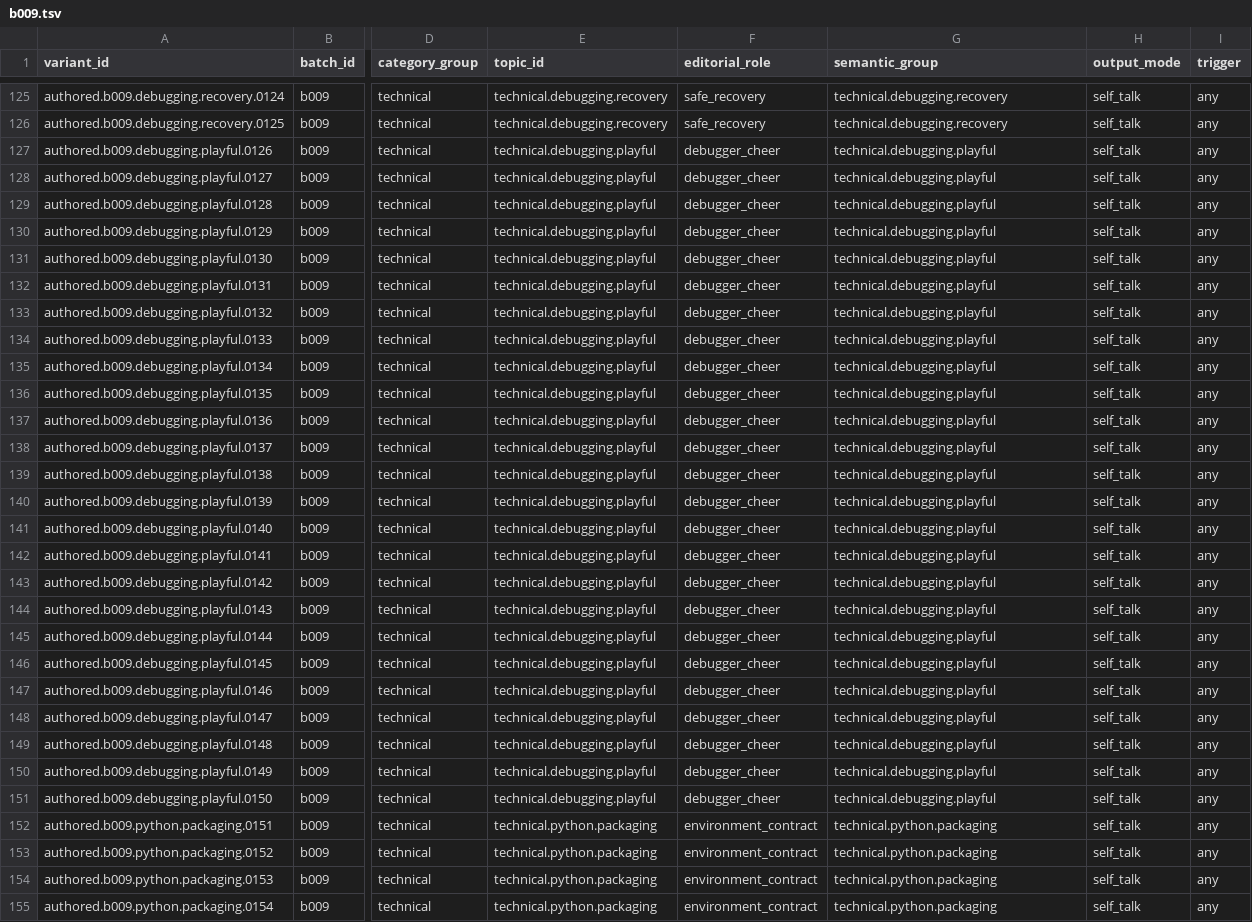
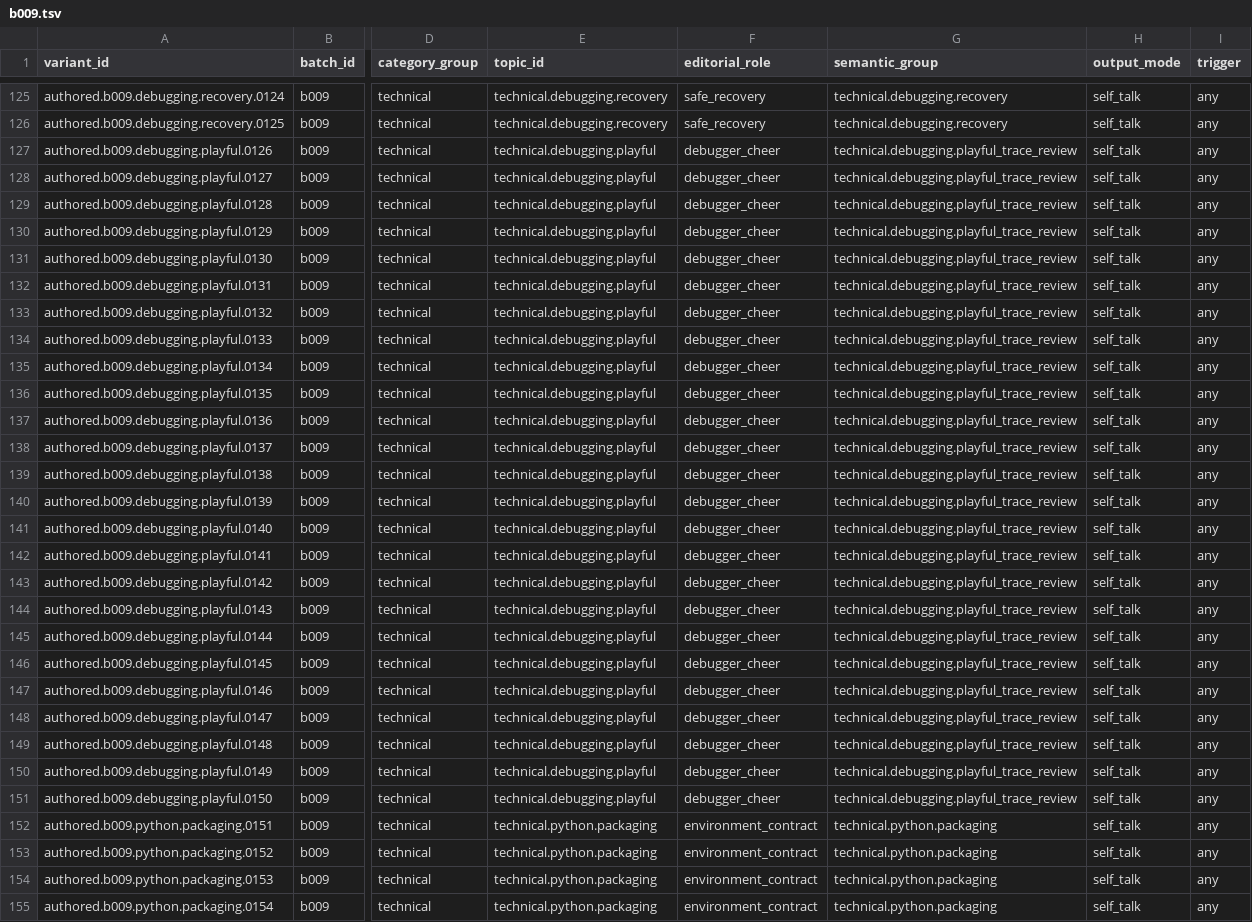
Before and after one commit to haohaizi554/CompanionDesktopPet, a TSV file: data/authored/v1/b009.tsv, drawn as a sheet; only a part is shown, gaps mark what is left out; the diff names each change by its address in the sheet, - before the commit and + after, or states it on an @@ line.

```diff
--- a/data/authored/v1/b009.tsv
+++ b/data/authored/v1/b009.tsv
-G127:G151 (semantic_group): technical.debugging.playful
+G127:G151 (semantic_group): technical.debugging.playful_trace_review
```
Also changed, not shown: data/authored/v1/b007.tsv, data/authored/v1/b008.tsv, 2 other files.
